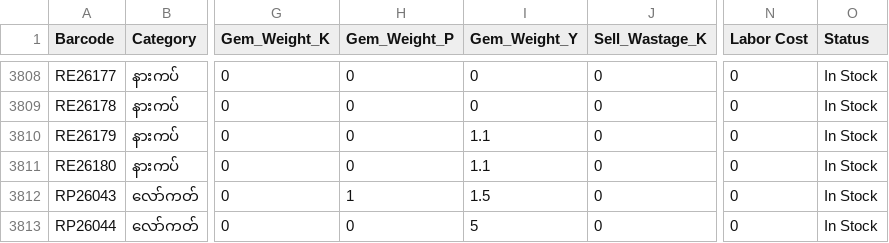
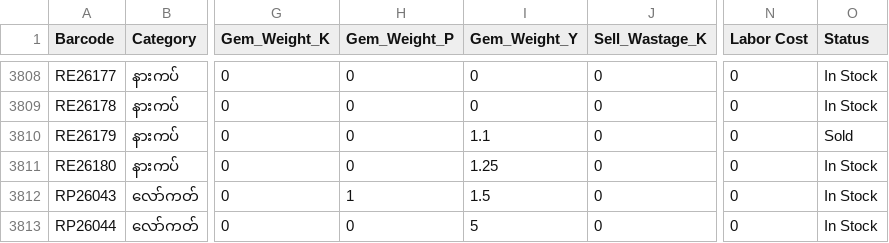
Before and after one commit to Eitaylay/tinyshwesayin, a CSV file: regularstockentry.csv, drawn as a sheet; only a part is shown, gaps mark what is left out; the diff names each change by its address in the sheet, - before the commit and + after, or states it on an @@ line.

Commit message:
Update regularstockentry.csv via uploader

```diff
--- a/regularstockentry.csv
+++ b/regularstockentry.csv
-O3810 (Status): In Stock
+O3810 (Status): Sold
-I3811 (Gem_Weight_Y): 1.1
+I3811 (Gem_Weight_Y): 1.25
```
